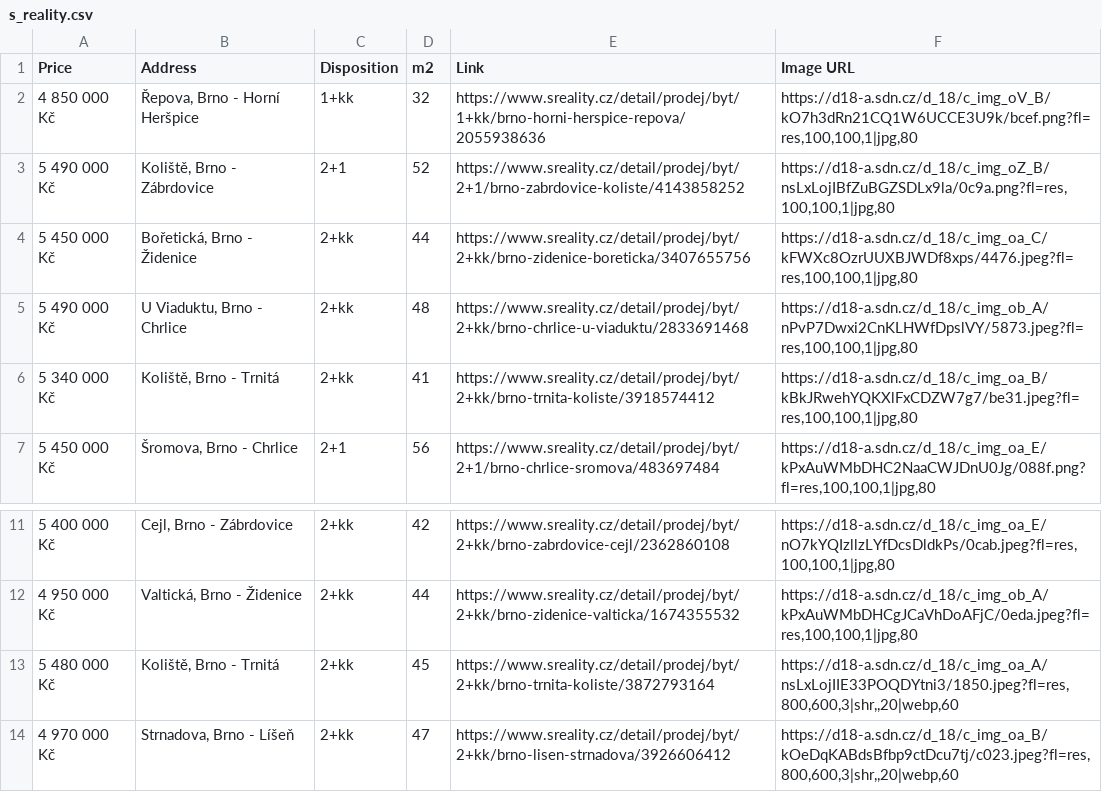
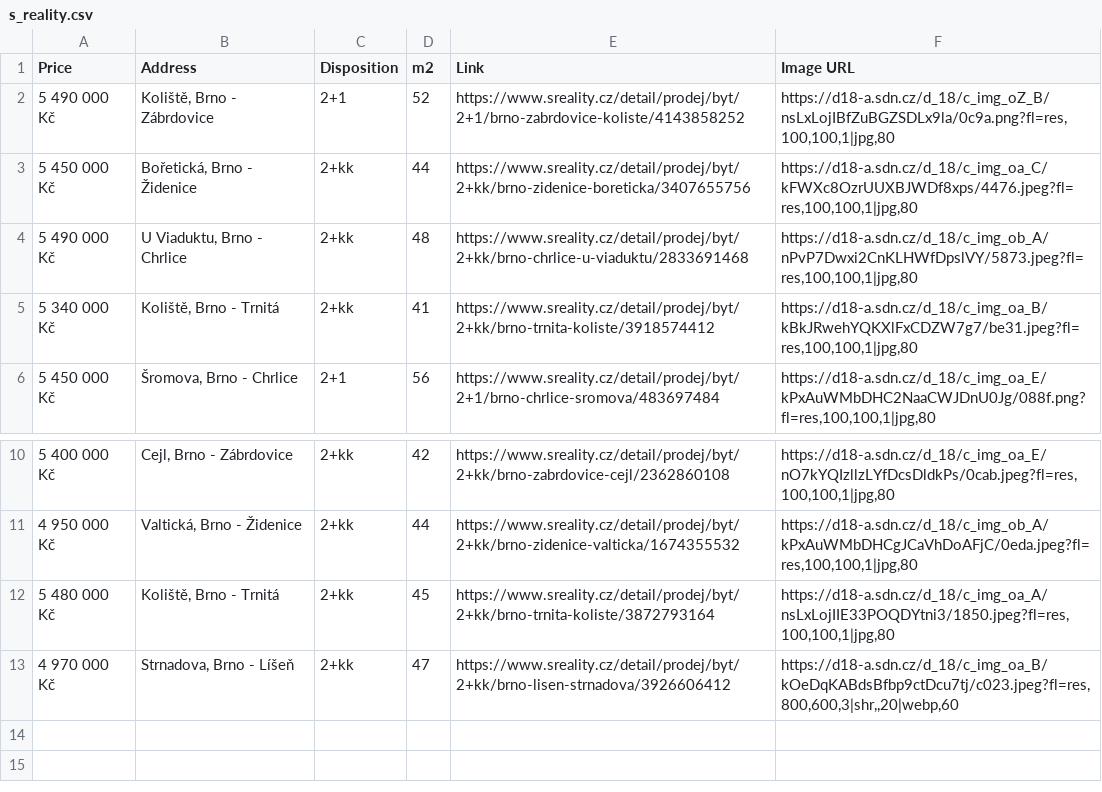
Before and after one commit to valentovahelen/s_reality, a CSV file: s_reality.csv, drawn as a sheet; only a part is shown, gaps mark what is left out.

```diff
--- a/s_reality.csv
+++ b/s_reality.csv
@@ -1,3 +1,2 @@
 Price,Address,Disposition,m2,Link,Image URL
-4 850 000 Kč,"Řepova, Brno - Horní Heršpice",1+kk,32,https://www.sreality.cz/detail/prodej/byt/1+kk/brno-horni-herspice-repova/2055938636,"https://d18-a.sdn.cz/d_18/c_img_oV_B/kO7h3dRn21CQ1W6UCCE3U9k/bcef.png?fl=res,100,100,1|jpg,80"
 5 490 000 Kč,"Koliště, Brno - Zábrdovice",2+1,52,https://www.sreality.cz/detail/prodej/byt/2+1/brno-zabrdovice-koliste/4143858252,"https://d18-a.sdn.cz/d_18/c_img_oZ_B/nsLxLojIBfZuBGZSDLx9la/0c9a.png?fl=res,100,100,1|jpg,80"
@@ -12,3 +11,3 @@ Price,Address,Disposition,m2,Link,Image URL
 4 950 000 Kč,"Valtická, Brno - Židenice",2+kk,44,https://www.sreality.cz/detail/prodej/byt/2+kk/brno-zidenice-valticka/1674355532,"https://d18-a.sdn.cz/d_18/c_img_ob_A/kPxAuWMbDHCgJCaVhDoAFjC/0eda.jpeg?fl=res,100,100,1|jpg,80"
-5 480 000 Kč,"Koliště, Brno - Trnitá",2+kk,45,https://www.sreality.cz/detail/prodej/byt/2+kk/brno-trnita-koliste/3872793164,"https://d18-a.sdn.cz/d_18/c_img_oa_A/nsLxLojIIE33POQDYtni3/1850.jpeg?fl=res,800,600,3|shr,,20|webp,60"
+5 480 000 Kč,"Koliště, Brno - Trnitá",2+kk,45,https://www.sreality.cz/detail/prodej/byt/2+kk/brno-trnita-koliste/3872793164,"https://d18-a.sdn.cz/d_18/c_img_oa_A/nsLxLojIIE33POQDYtni3/1850.jpeg?fl=res,100,100,1|jpg,80"
 4 970 000 Kč,"Strnadova, Brno - Líšeň",2+kk,47,https://www.sreality.cz/detail/prodej/byt/2+kk/brno-lisen-strnadova/3926606412,"https://d18-a.sdn.cz/d_18/c_img_oa_B/kOeDqKABdsBfbp9ctDcu7tj/c023.jpeg?fl=res,800,600,3|shr,,20|webp,60"
```
